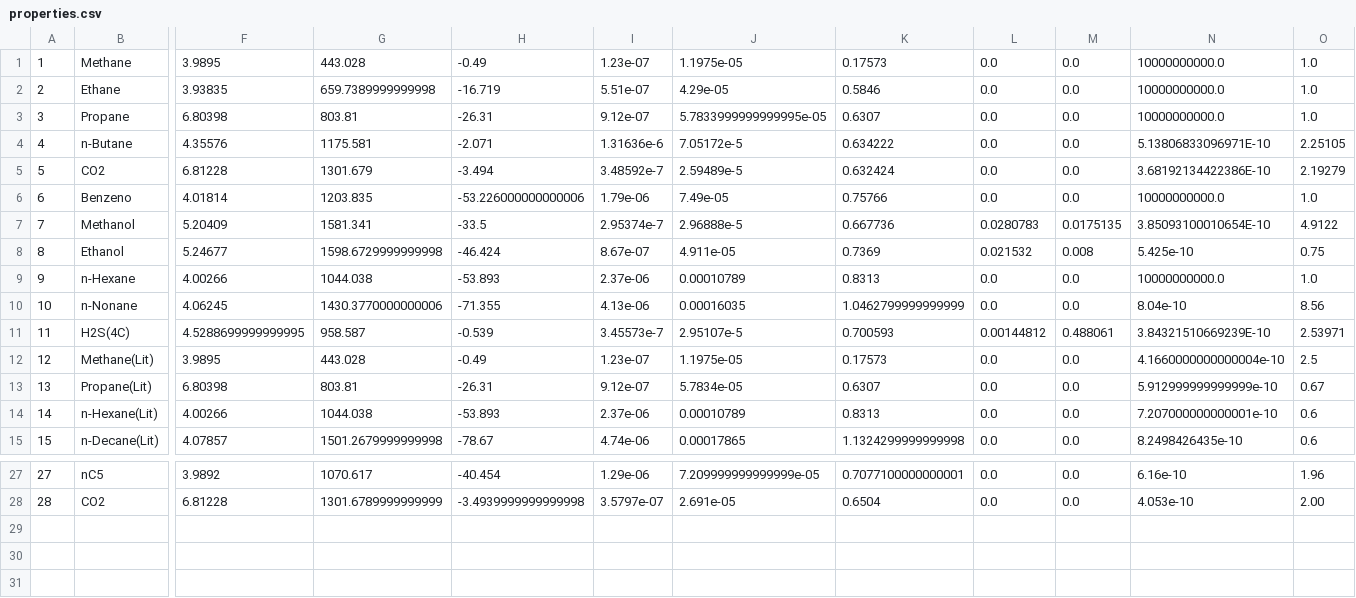
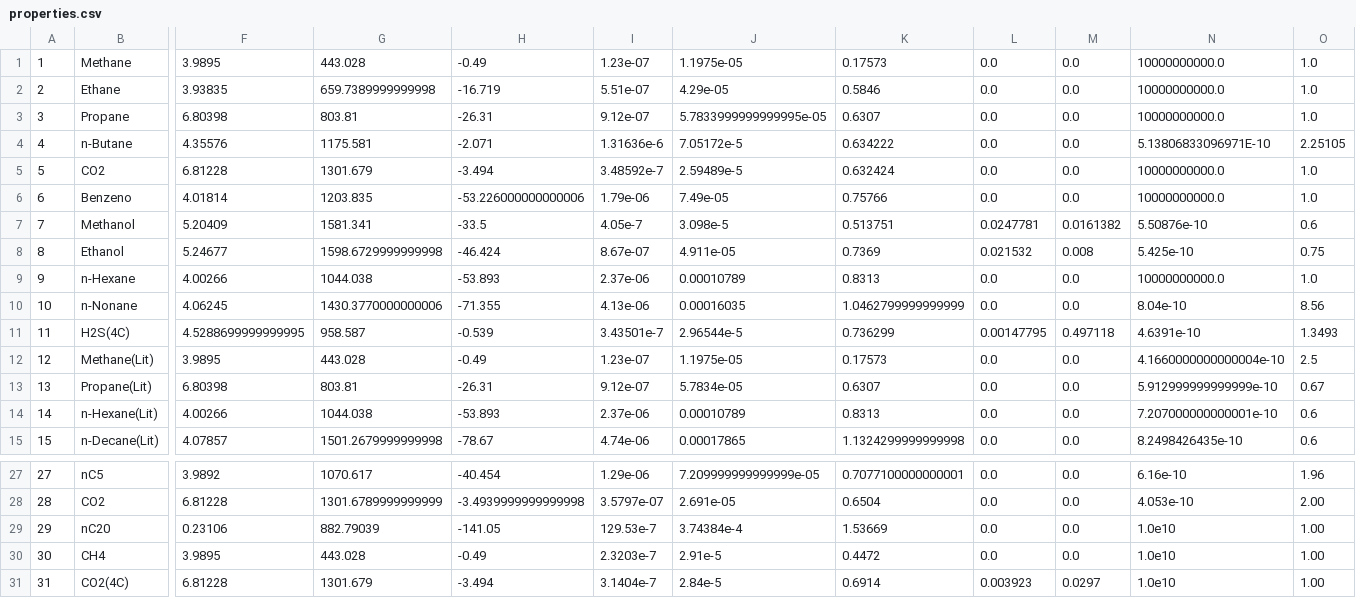
Before and after one commit to Gabriel-MS/phase_renorm, a CSV file: src/properties.csv, drawn as a sheet; only a part is shown, gaps mark what is left out; rows hold the shown columns only; the diff names each change by its address in the sheet, - before the commit and + after, or states it on an @@ line.

```diff
--- a/src/properties.csv
+++ b/src/properties.csv
-N5: 3.68192134422386E-10
+N5: 10000000000.0
-O5: 2.19279
+O5: 1.0
-I7: 2.95374e-7
+I7: 4.05e-7
-J7: 2.96888e-5
+J7: 3.098e-5
-K7: 0.667736
+K7: 0.513751
-L7: 0.0280783
+L7: 0.0247781
-M7: 0.0175135
+M7: 0.0161382
-N7: 3.85093100010654E-10
+N7: 5.50876e-10
-O7: 4.9122
+O7: 0.6
-I11: 3.45573e-7
+I11: 3.43501e-7
-J11: 2.95107e-5
+J11: 2.96544e-5
-K11: 0.700593
+K11: 0.736299
-L11: 0.00144812
+L11: 0.00147795
-M11: 0.488061
+M11: 0.497118
-N11: 3.84321510669239E-10
+N11: 4.6391e-10
-O11: 2.53971
+O11: 1.3493
+row 29: 29 | nC20 | 0.23106 | 882.79039 | -141.05 | 129.53e-7 | 3.74384e-4 | 1.53669 | 0.0 | 0.0 | 1.0e10 | 1.00
+row 30: 30 | CH4 | 3.9895 | 443.028 | -0.49 | 2.3203e-7 | 2.91e-5 | 0.4472 | 0.0 | 0.0 | 1.0e10 | 1.00
+row 31: 31 | CO2(4C) | 6.81228 | 1301.679 | -3.494 | 3.1404e-7 | 2.84e-5 | 0.6914 | 0.003923 | 0.0297 | 1.0e10 | 1.00
```
Also changed, not shown: 25 other files.
